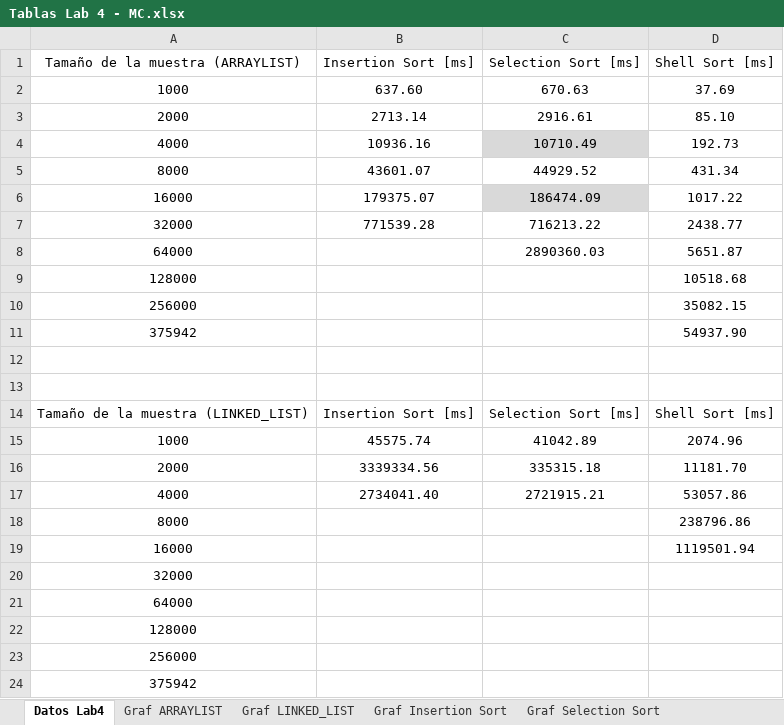
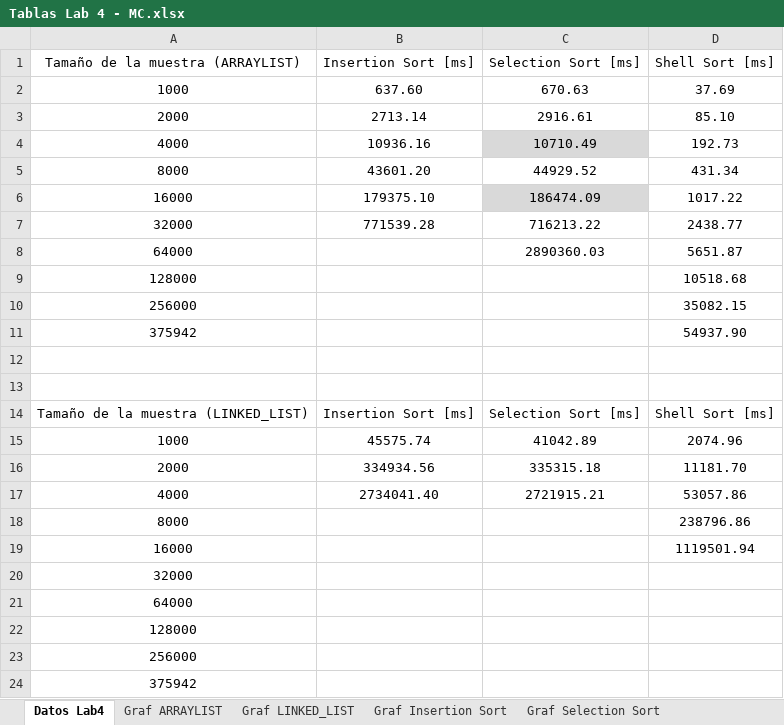
Before and after one commit to EDA2021-1-SEC3-G04/LabSorts-S04-G04, an Excel workbook: Docs/Tablas Lab 4 - MC.xlsx, sheet Datos Lab4, drawn as a sheet; values as stored, in another font and other column widths than the file's, no borders; table styles not drawn; the diff names each change by its address in the sheet, - before the commit and + after, or states it on an @@ line.

Commit message:
Laboratorio 4  - Entrega Final

```diff
--- a/Docs/Tablas Lab 4 - MC.xlsx (sheet Datos Lab4)
+++ b/Docs/Tablas Lab 4 - MC.xlsx (sheet Datos Lab4)
-B5 (Insertion Sort [ms]): 43601.07
+B5 (Insertion Sort [ms]): 43601.20
-B6 (Insertion Sort [ms]): 179375.07
+B6 (Insertion Sort [ms]): 179375.10
-B16 (Insertion Sort [ms]): 3339334.56
+B16 (Insertion Sort [ms]): 334934.56
```
Also changed, not shown: charts or pictures.
